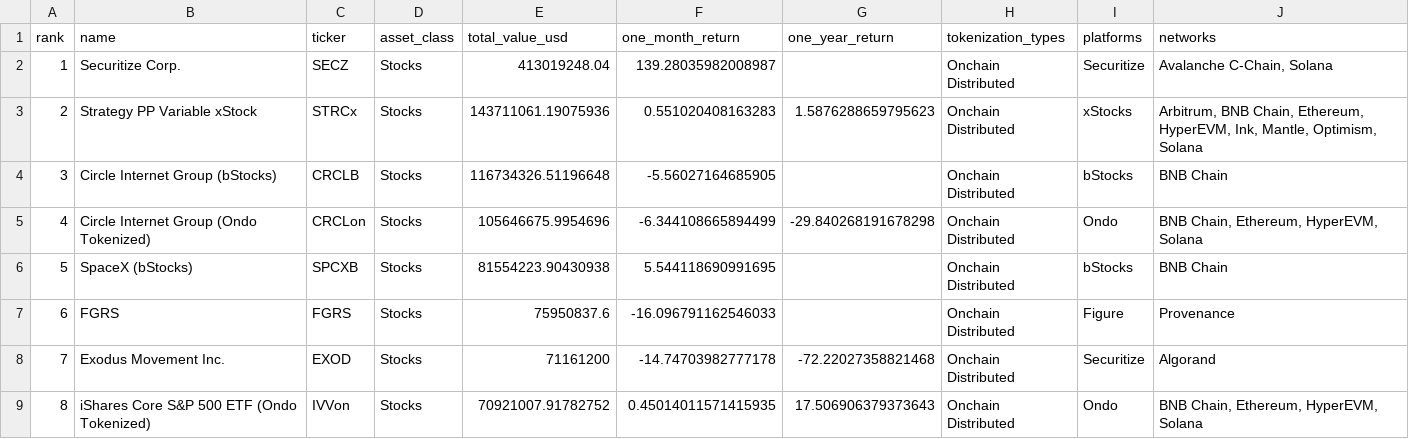
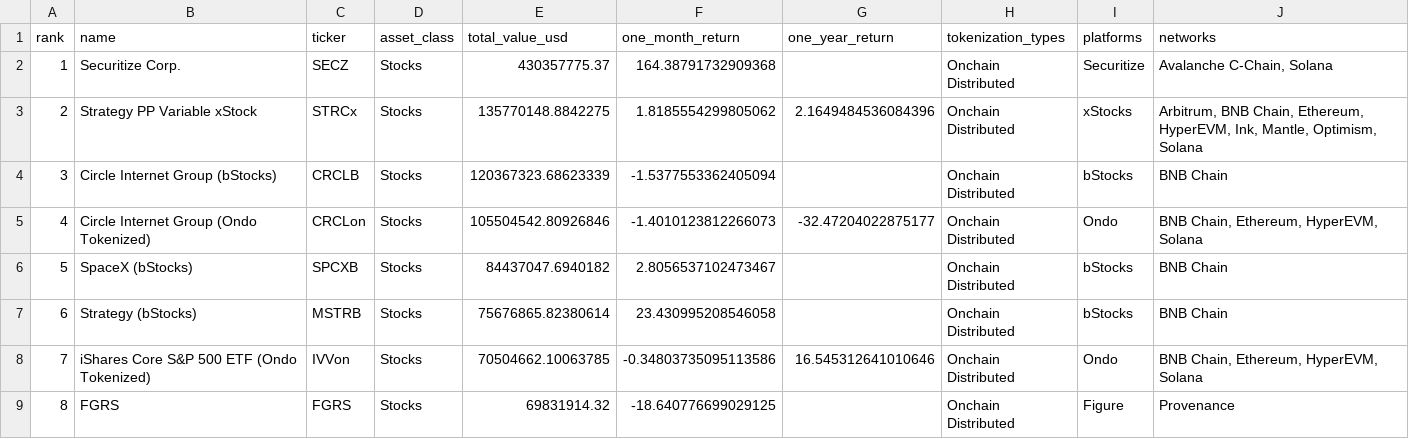
Before and after one commit to crypto-data-cc/data, a CSV file: data/processed/tokenized_stock_assets_top25.csv, drawn as a sheet; only a part is shown; the diff covers the shown part only.

```diff
--- a/data/processed/tokenized_stock_assets_top25.csv
+++ b/data/processed/tokenized_stock_assets_top25.csv
@@ -1,9 +1,9 @@
 rank,name,ticker,asset_class,total_value_usd,one_month_return,one_year_return,tokenization_types,platforms,networks
-1,Securitize Corp.,SECZ,Stocks,413019248.04,139.28035982008987,,Onchain Distributed,Securitize,"Avalanche C-Chain, Solana"
-2,Strategy PP Variable xStock,STRCx,Stocks,143711061.19075936,0.551020408163283,1.5876288659795623,Onchain Distributed,xStocks,"Arbitrum, BNB Chain, Ethereum, HyperEVM, Ink, Mantle, Optimism, Solana"
-3,Circle Internet Group (bStocks),CRCLB,Stocks,116734326.51196648,-5.56027164685905,,Onchain Distributed,bStocks,BNB Chain
-4,Circle Internet Group (Ondo Tokenized),CRCLon,Stocks,105646675.9954696,-6.344108665894499,-29.840268191678298,Onchain Distributed,Ondo,"BNB Chain, Ethereum, HyperEVM, Solana"
-5,SpaceX (bStocks),SPCXB,Stocks,81554223.90430938,5.544118690991695,,Onchain Distributed,bStocks,BNB Chain
-6,FGRS,FGRS,Stocks,75950837.6,-16.096791162546033,,Onchain Distributed,Figure,Provenance
-7,Exodus Movement Inc.,EXOD,Stocks,71161200,-14.74703982777178,-72.22027358821468,Onchain Distributed,Securitize,Algorand
-8,iShares Core S&P 500 ETF (Ondo Tokenized),IVVon,Stocks,70921007.91782752,0.45014011571415935,17.506906379373643,Onchain Distributed,Ondo,"BNB Chain, Ethereum, HyperEVM, Solana"
+1,Securitize Corp.,SECZ,Stocks,430357775.37,164.38791732909368,,Onchain Distributed,Securitize,"Avalanche C-Chain, Solana"
+2,Strategy PP Variable xStock,STRCx,Stocks,135770148.8842275,1.8185554299805062,2.1649484536084396,Onchain Distributed,xStocks,"Arbitrum, BNB Chain, Ethereum, HyperEVM, Ink, Mantle, Optimism, Solana"
+3,Circle Internet Group (bStocks),CRCLB,Stocks,120367323.68623339,-1.5377553362405094,,Onchain Distributed,bStocks,BNB Chain
+4,Circle Internet Group (Ondo Tokenized),CRCLon,Stocks,105504542.80926846,-1.4010123812266073,-32.47204022875177,Onchain Distributed,Ondo,"BNB Chain, Ethereum, HyperEVM, Solana"
+5,SpaceX (bStocks),SPCXB,Stocks,84437047.6940182,2.8056537102473467,,Onchain Distributed,bStocks,BNB Chain
+6,Strategy (bStocks),MSTRB,Stocks,75676865.82380614,23.430995208546058,,Onchain Distributed,bStocks,BNB Chain
+7,iShares Core S&P 500 ETF (Ondo Tokenized),IVVon,Stocks,70504662.10063785,-0.34803735095113586,16.545312641010646,Onchain Distributed,Ondo,"BNB Chain, Ethereum, HyperEVM, Solana"
+8,FGRS,FGRS,Stocks,69831914.32,-18.640776699029125,,Onchain Distributed,Figure,Provenance
```
Also changed, not shown: 82 edited cells elsewhere in this file, data/processed/chain_metrics.csv, data/processed/tokenized_stock_aggregates.csv, 6 other files.
